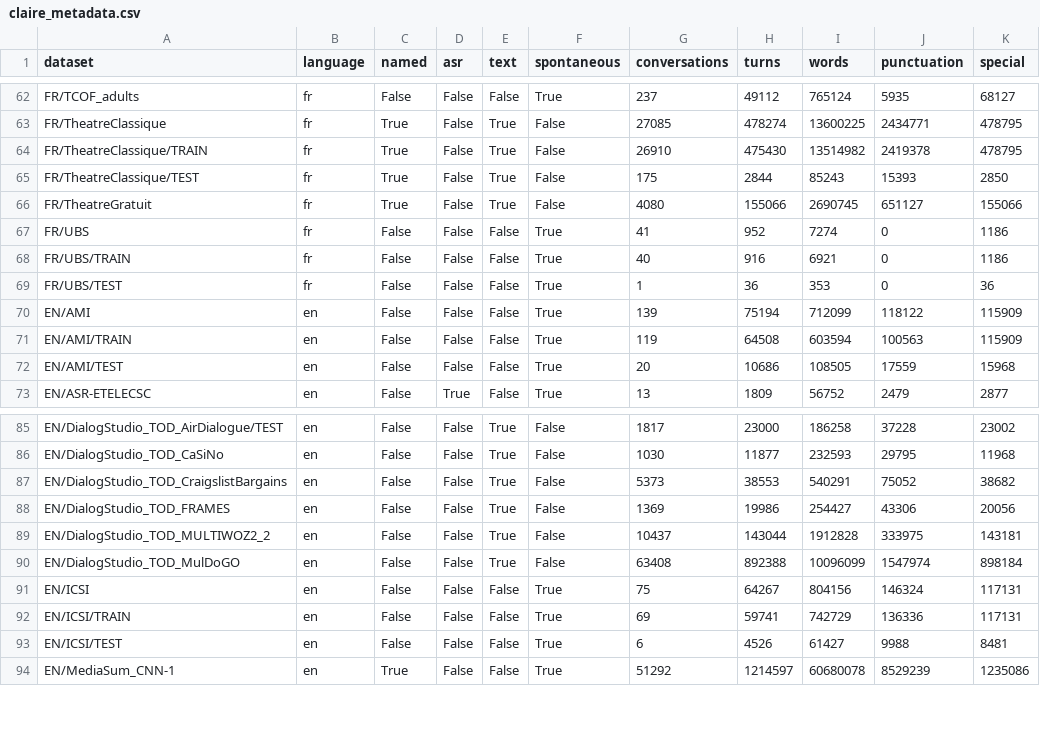
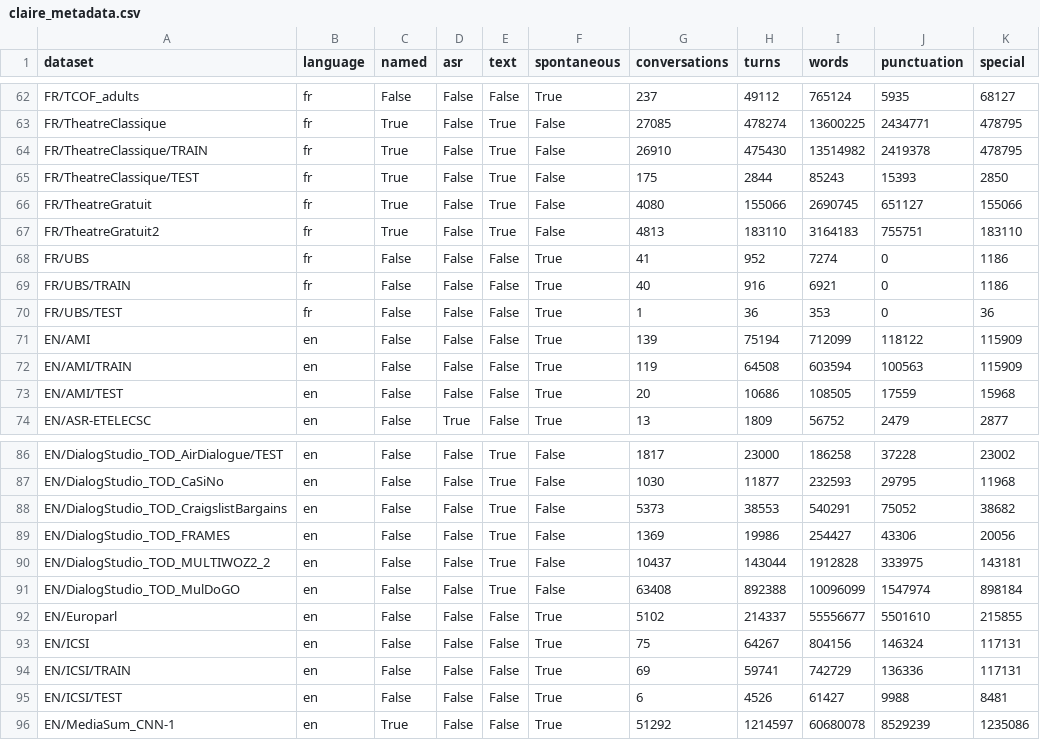
Before and after one commit to OpenLLM-France/Lit-Claire, a CSV file: data/claire_metadata.csv, drawn as a sheet; only a part is shown, gaps mark what is left out; the diff names each change by its address in the sheet, - before the commit and + after, or states it on an @@ line.

Commit message:
Update statistics (including English Europarl), and complete regex for speaker names

```diff
--- a/data/claire_metadata.csv
+++ b/data/claire_metadata.csv
+row 67: FR/TheatreGratuit2 | fr | True | False | True | False | 4813 | 183110 | 3164183 | 755751 | 183110
+row 92: EN/Europarl | en | False | False | False | True | 5102 | 214337 | 55556677 | 5501610 | 215855
```
Also changed, not shown: 1 other file.
